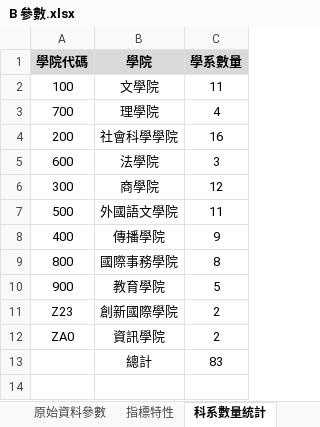
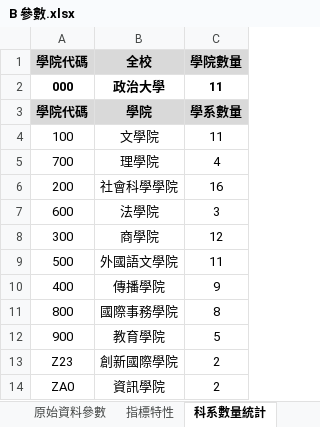
Before and after one commit to chenshenyi/-Index-Evaluation-Analysis-Report-aes-ord, an Excel workbook: 指標報告書自動化範例檔案/B 參數.xlsx, sheet 科系數量統計, drawn as a sheet; values as stored, in another font and other column widths than the file's, no borders; removed rows and columns are numbered as before the commit, all else as after; the diff names each change by its address in the sheet, - before the commit and + after, or states it on an @@ line.

```diff
--- a/指標報告書自動化範例檔案/B 參數.xlsx (sheet 科系數量統計)
+++ b/指標報告書自動化範例檔案/B 參數.xlsx (sheet 科系數量統計)
+row 1: 學院代碼 | 全校 | 學院數量
+row 2: 000 | 政治大學 | 11
-row 13:  | 總計 | 83
```
Also changed, not shown: testfiles/origin-data-rearrangement.xlsx, testfiles/主測試文件.xlsm, 6 other files.
